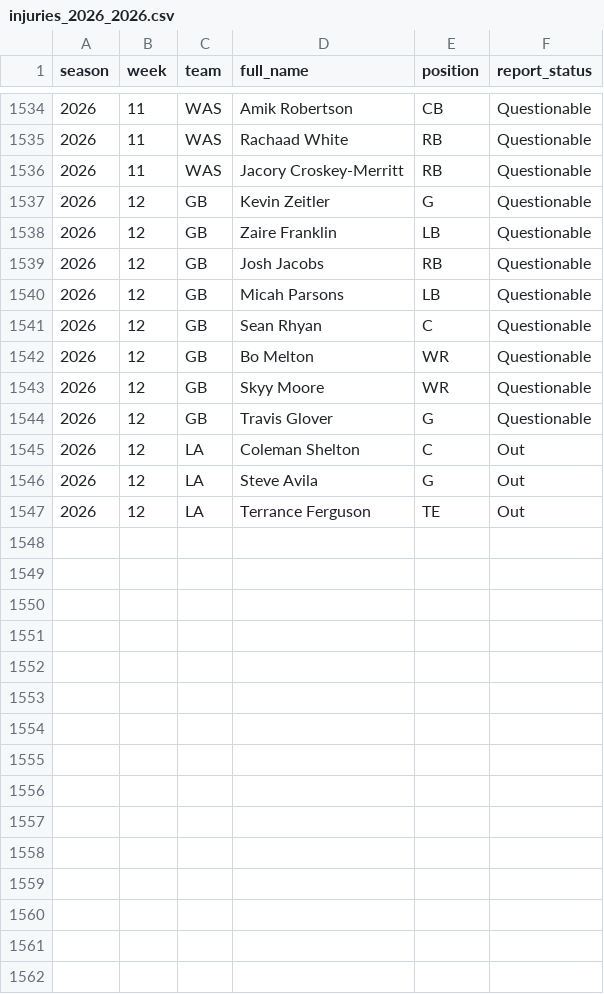
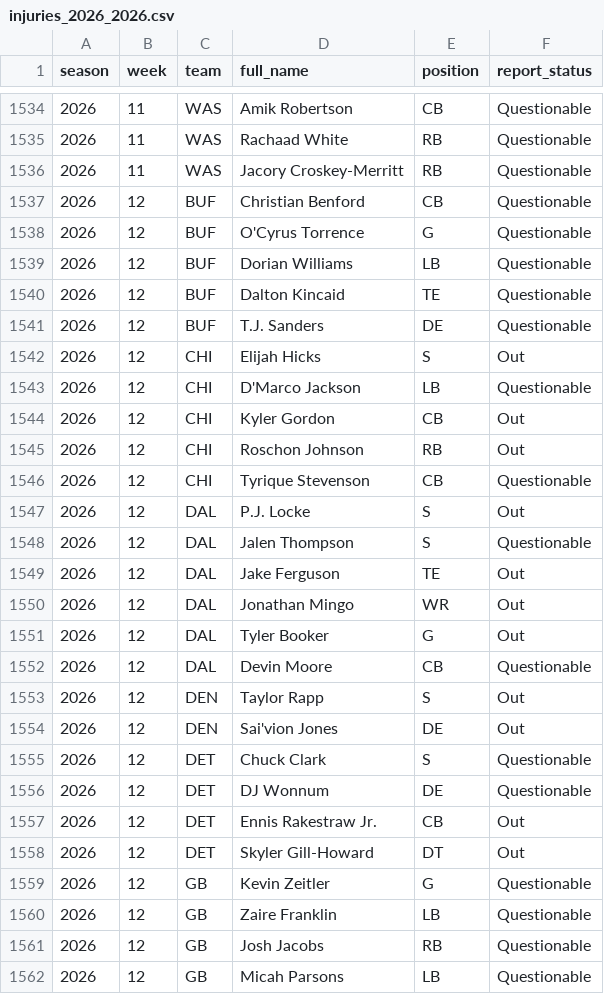
Before and after one commit to pdaly42/sports-edge, a CSV file: data/raw/nfl/injuries_2026_2026.csv, drawn as a sheet; only a part is shown, gaps mark what is left out; the shorter side is filled out with more unchanged rows; the diff covers the shown part only; the diff names each change by its address in the sheet, - before the commit and + after, or states it on an @@ line.

```diff
--- a/data/raw/nfl/injuries_2026_2026.csv
+++ b/data/raw/nfl/injuries_2026_2026.csv
+row 1537: 2026 | 12 | BUF | Christian Benford | CB | Questionable
+row 1538: 2026 | 12 | BUF | O'Cyrus Torrence | G | Questionable
+row 1539: 2026 | 12 | BUF | Dorian Williams | LB | Questionable
+row 1540: 2026 | 12 | BUF | Dalton Kincaid | TE | Questionable
+row 1541: 2026 | 12 | BUF | T.J. Sanders | DE | Questionable
+row 1542: 2026 | 12 | CHI | Elijah Hicks | S | Out
+row 1543: 2026 | 12 | CHI | D'Marco Jackson | LB | Questionable
+row 1544: 2026 | 12 | CHI | Kyler Gordon | CB | Out
+row 1545: 2026 | 12 | CHI | Roschon Johnson | RB | Out
+row 1546: 2026 | 12 | CHI | Tyrique Stevenson | CB | Questionable
+row 1547: 2026 | 12 | DAL | P.J. Locke | S | Out
+row 1548: 2026 | 12 | DAL | Jalen Thompson | S | Questionable
+row 1549: 2026 | 12 | DAL | Jake Ferguson | TE | Out
+row 1550: 2026 | 12 | DAL | Jonathan Mingo | WR | Out
+row 1551: 2026 | 12 | DAL | Tyler Booker | G | Out
+row 1552: 2026 | 12 | DAL | Devin Moore | CB | Questionable
+row 1553: 2026 | 12 | DEN | Taylor Rapp | S | Out
+row 1554: 2026 | 12 | DEN | Sai'vion Jones | DE | Out
+row 1555: 2026 | 12 | DET | Chuck Clark | S | Questionable
+row 1556: 2026 | 12 | DET | DJ Wonnum | DE | Questionable
+row 1557: 2026 | 12 | DET | Ennis Rakestraw Jr. | CB | Out
+row 1558: 2026 | 12 | DET | Skyler Gill-Howard | DT | Out
```
Also changed, not shown: 7 added rows elsewhere in this file, data/raw/cfb/games_2026.csv, data/raw/cfb/ppa_games_2026.csv, 4 other files.
